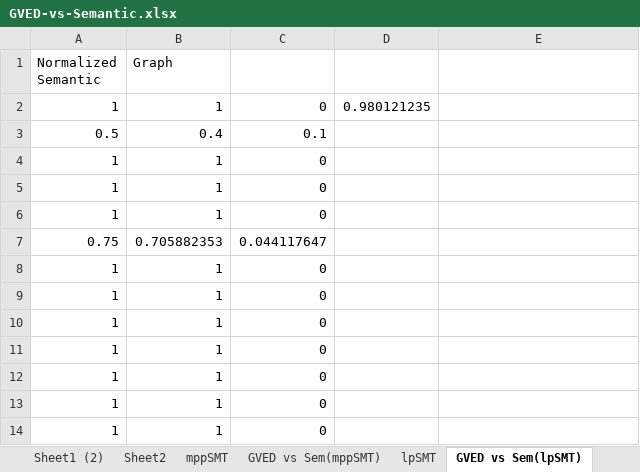
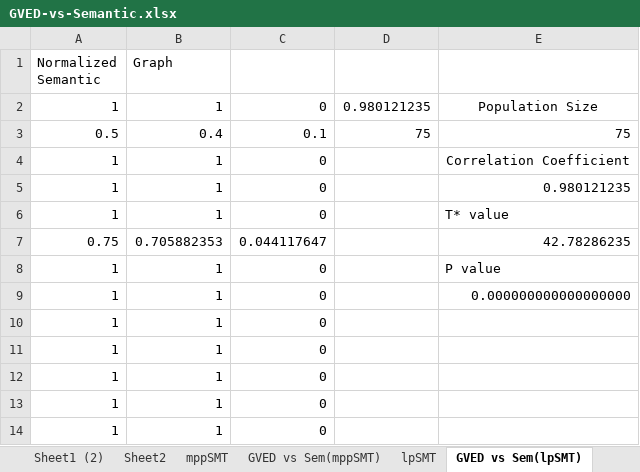
Before and after one commit to miketran238/BleuScoreStudy, an Excel workbook: Data/GVED-vs-Semantic.xlsx, sheet GVED vs Sem(lpSMT), drawn as a sheet; only a part is shown; values as stored, in another font and other column widths than the file's, no borders; charts and pictures not drawn; the diff names each change by its address in the sheet, - before the commit and + after, or states it on an @@ line.

```diff
--- a/Data/GVED-vs-Semantic.xlsx (sheet GVED vs Sem(lpSMT))
+++ b/Data/GVED-vs-Semantic.xlsx (sheet GVED vs Sem(lpSMT))
-E2: (empty)
+E2: Population Size
-D3: (empty)
+D3: 75
-E3: (empty)
+E3: 75
-E4: (empty)
+E4: Correlation Coefficient
-E5: (empty)
+E5: 0.980121235
-E6: (empty)
+E6: T* value
-E7: (empty)
+E7: 42.78286235
-E8: (empty)
+E8: P value
-E9: (empty)
+E9: 0.000000000000000000
```
Also changed, not shown: sheet GVED vs Sem(mppSMT), sheet mppSMT, charts or pictures, 6 other files.
